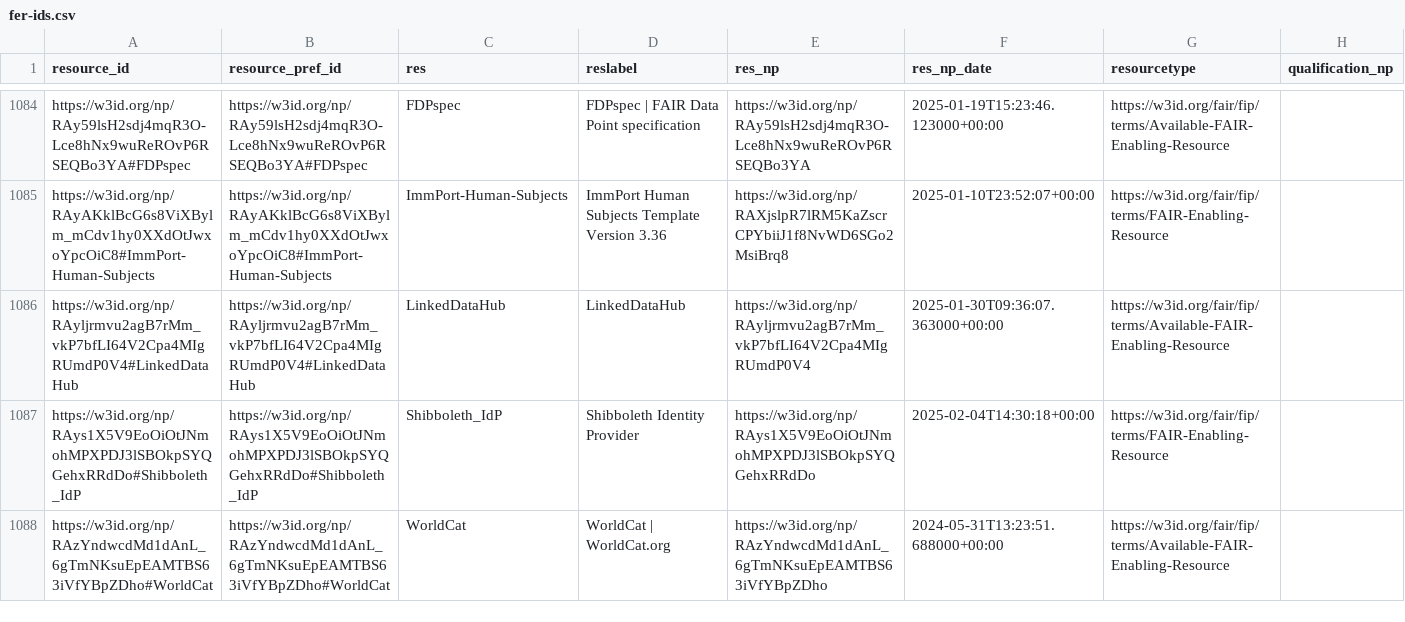
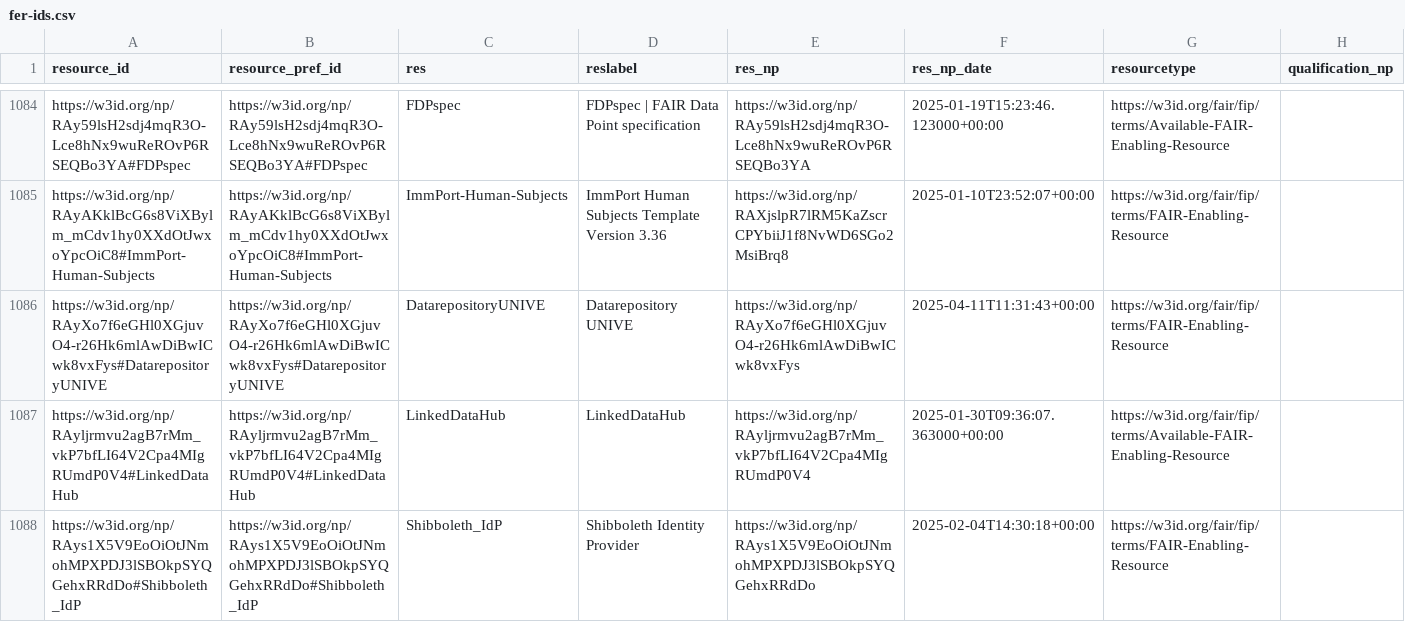
Before and after one commit to peta-pico/dsw-nanopub-api, a CSV file: tables/fer-ids.csv, drawn as a sheet; only a part is shown, gaps mark what is left out; the shorter side is filled out with more unchanged rows; the diff names each change by its address in the sheet, - before the commit and + after, or states it on an @@ line.

Commit message:
Add tables

```diff
--- a/tables/fer-ids.csv
+++ b/tables/fer-ids.csv
+row 1086: https://w3id.org/np/RAyXo7f6eGHl0XGjuvO4-r26Hk6mlAwDiBwICwk8vxFys#DatarepositoryUNIVE | https://w3id.org/np/RAyXo7f6eGHl0XGjuvO4-r26Hk6mlAwDiBwICwk8vxFys#DatarepositoryUNIVE | DatarepositoryUNIVE | Datarepository UNIVE | https://w3id.org/np/RAyXo7f6eGHl0XGjuvO4-r26Hk6mlAwDiBwICwk8vxFys | 2025-04-11T11:31:43+00:00 | https://w3id.org/fair/fip/terms/FAIR-Enabling-Resource
```
